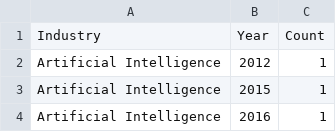
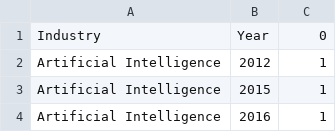
Before and after one commit to hxuanc/FIT3179, a CSV file: W10 Homework/World_Wide-Unicorn-Company-List-linechart.csv, drawn as a sheet; only a part is shown.

Commit message:
Add files via upload

```diff
--- a/W10 Homework/World_Wide-Unicorn-Company-List-linechart.csv
+++ b/W10 Homework/World_Wide-Unicorn-Company-List-linechart.csv
@@ -1,2 +1,2 @@
-Industry,Year,Count
+Industry,Year,0
 Artificial Intelligence,2012,1
```
